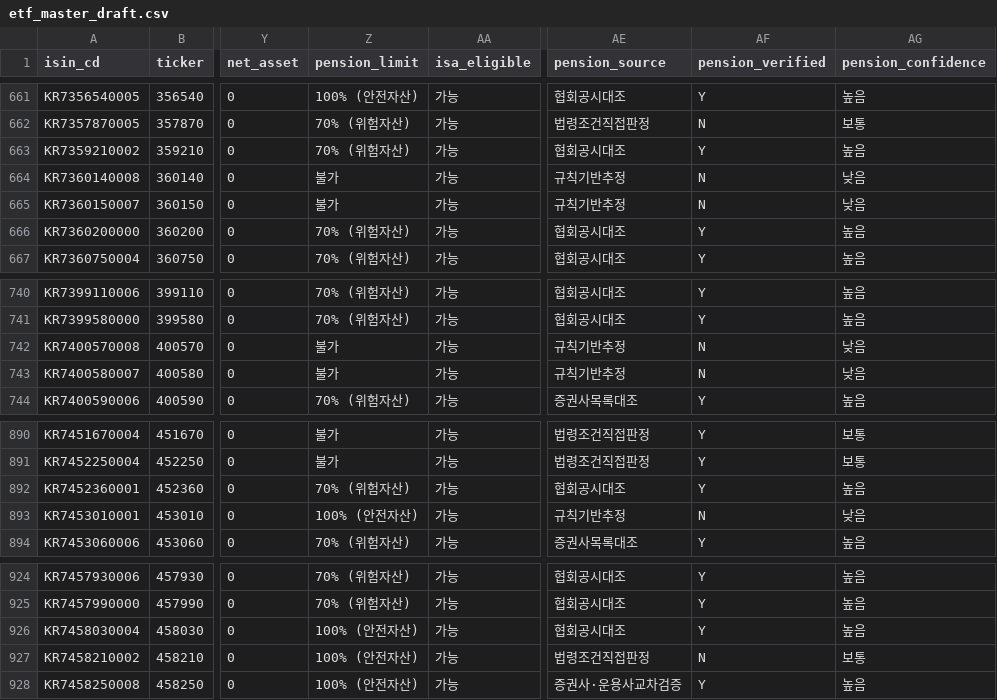
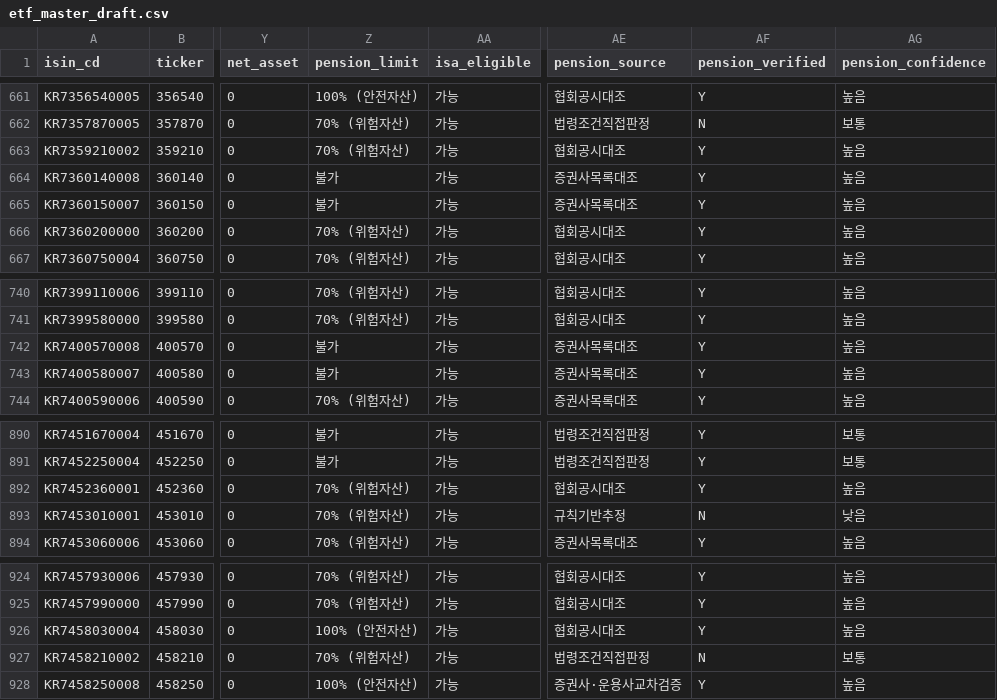
Before and after one commit to neo-alpha-research/etf-campus, a CSV file: data/etf_master_draft.csv, drawn as a sheet; only a part is shown, gaps mark what is left out; the diff names each change by its address in the sheet, - before the commit and + after, or states it on an @@ line.

```diff
--- a/data/etf_master_draft.csv
+++ b/data/etf_master_draft.csv
-AE664:AE665 (pension_source): 규칙기반추정
+AE664:AE665 (pension_source): 증권사목록대조
-AF664:AF665 (pension_verified): N
+AF664:AF665 (pension_verified): Y
-AG664:AG665 (pension_confidence): 낮음
+AG664:AG665 (pension_confidence): 높음
-AE742:AE743 (pension_source): 규칙기반추정
+AE742:AE743 (pension_source): 증권사목록대조
-AF742:AF743 (pension_verified): N
+AF742:AF743 (pension_verified): Y
-AG742:AG743 (pension_confidence): 낮음
+AG742:AG743 (pension_confidence): 높음
-Z893 (pension_limit): 100% (안전자산)
+Z893 (pension_limit): 70% (위험자산)
-Z927 (pension_limit): 100% (안전자산)
+Z927 (pension_limit): 70% (위험자산)
```
Also changed, not shown: data/regulatory/kofia_fund_types.csv, data/regulatory/pension_verification_ledger.csv, 8 other files.
